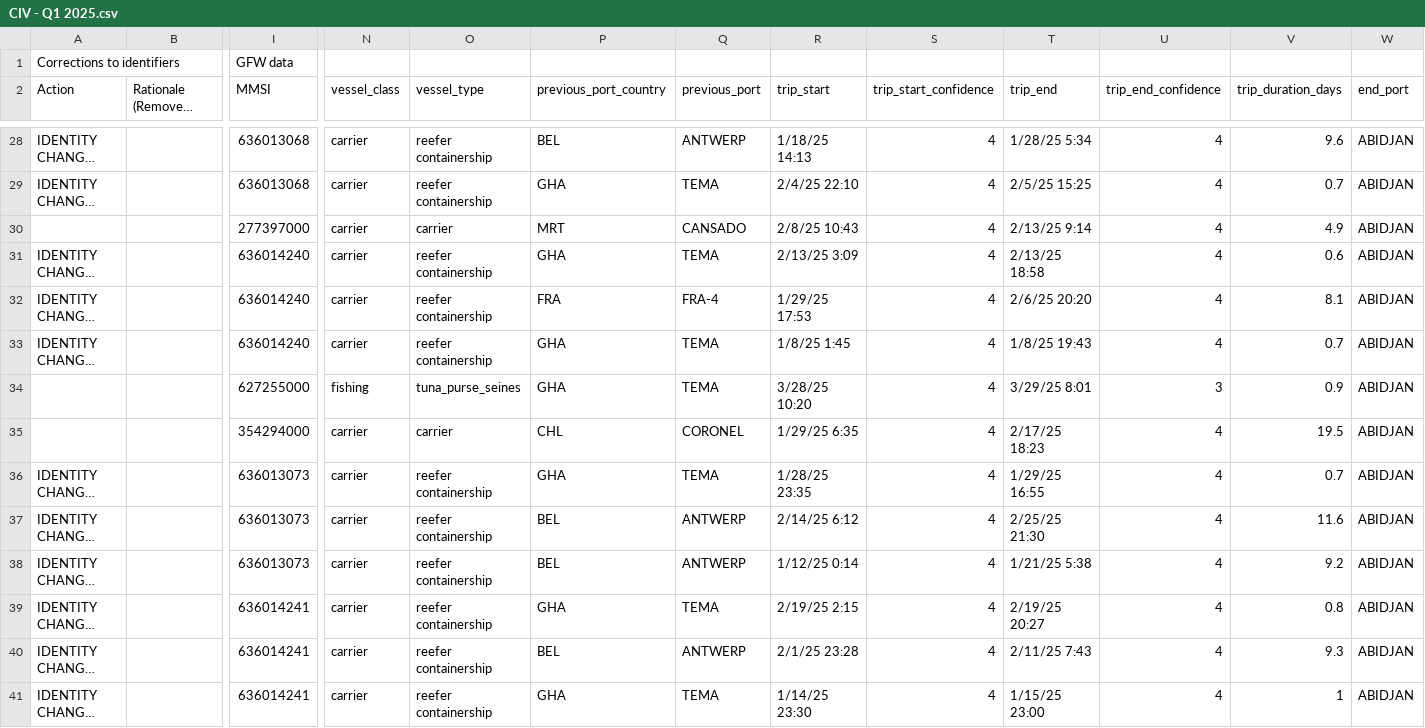
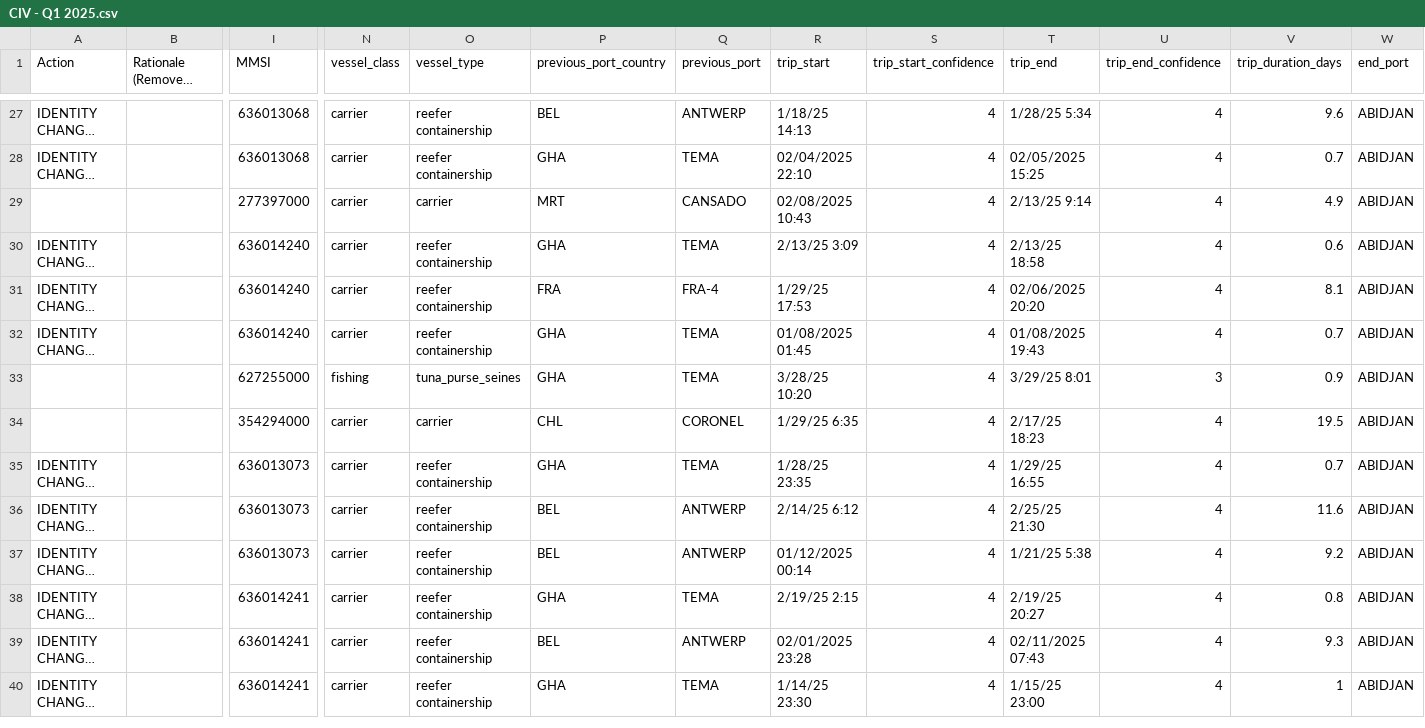
Before and after one commit to GlobalFishingWatch/port-profiles-1.5, a CSV file: data/2025_q1/TMT_feedback/CIV - Q1 2025.csv, drawn as a sheet; only a part is shown, gaps mark what is left out; long unchanged cells end in …; removed rows and columns are numbered as before the commit, all else as after; rows hold the shown columns only; the diff covers the shown part only; the diff names each change by its address in the sheet, - before the commit and + after, or states it on an @@ line.

```diff
--- a/data/2025_q1/TMT_feedback/CIV - Q1 2025.csv
+++ b/data/2025_q1/TMT_feedback/CIV - Q1 2025.csv
-row 1: Corrections to identifiers |  | GFW data
-R28 (trip_start): 2/4/25 22:10
+R28 (trip_start): 02/04/2025 22:10
-T28 (trip_end): 2/5/25 15:25
+T28 (trip_end): 02/05/2025 15:25
-R29 (trip_start): 2/8/25 10:43
+R29 (trip_start): 02/08/2025 10:43
-T31 (trip_end): 2/6/25 20:20
+T31 (trip_end): 02/06/2025 20:20
-R32 (trip_start): 1/8/25 1:45
+R32 (trip_start): 01/08/2025 01:45
-T32 (trip_end): 1/8/25 19:43
+T32 (trip_end): 01/08/2025 19:43
-R37 (trip_start): 1/12/25 0:14
+R37 (trip_start): 01/12/2025 00:14
-R39 (trip_start): 2/1/25 23:28
+R39 (trip_start): 02/01/2025 23:28
-T39 (trip_end): 2/11/25 7:43
+T39 (trip_end): 02/11/2025 07:43
```
Also changed, not shown: 139 edited cells elsewhere in this file, data/2025_q1/TMT_feedback/DAKAR- Q1 2025.csv, data/2025_q1/TMT_feedback/GHANA - Q1 2025.csv, 19 other files.
